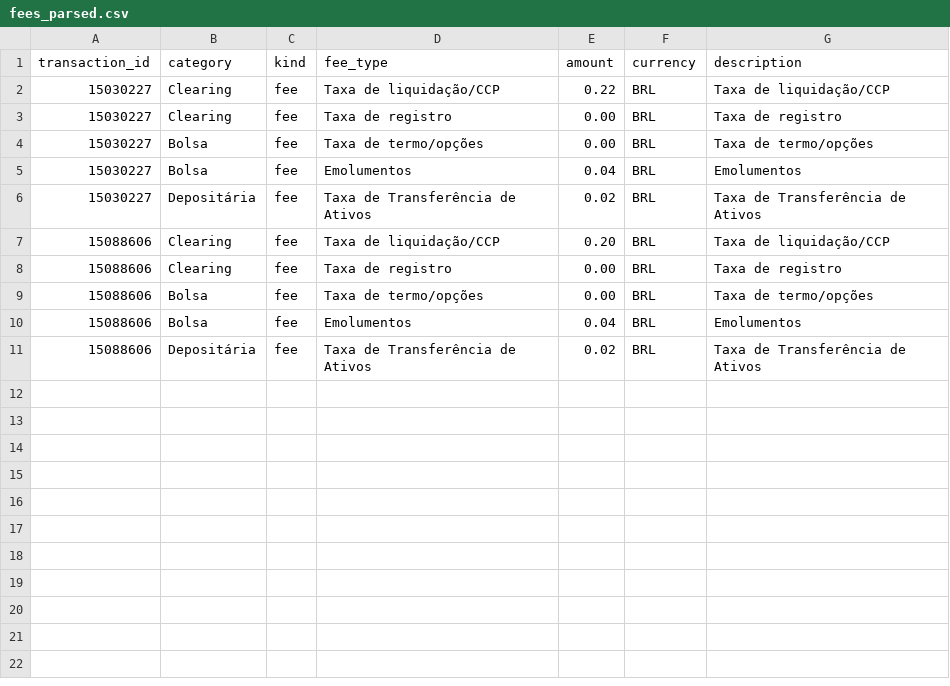
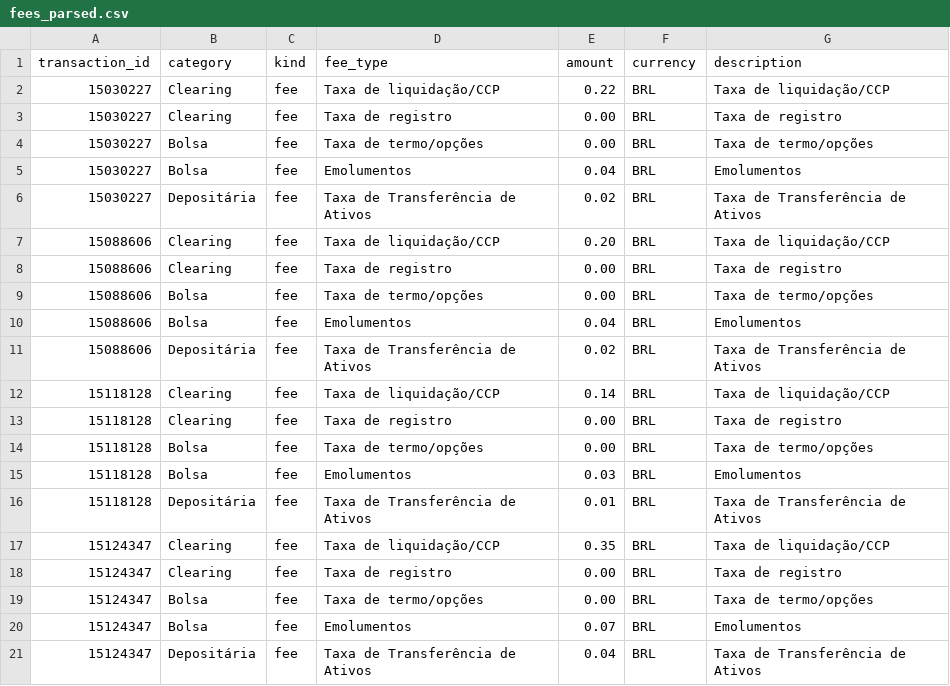
Before and after one commit to gabrielcamposic/PortfolioESG, a CSV file: data/fees_parsed.csv, drawn as a sheet.

```diff
--- a/data/fees_parsed.csv
+++ b/data/fees_parsed.csv
@@ -11 +11,11 @@ transaction_id,category,kind,fee_type,amount,currency,description
 15088606,Depositária,fee,Taxa de Transferência de Ativos,0.02,BRL,Taxa de Transferência de Ativos
+15118128,Clearing,fee,Taxa de liquidação/CCP,0.14,BRL,Taxa de liquidação/CCP
+15118128,Clearing,fee,Taxa de registro,0.00,BRL,Taxa de registro
+15118128,Bolsa,fee,Taxa de termo/opções,0.00,BRL,Taxa de termo/opções
+15118128,Bolsa,fee,Emolumentos,0.03,BRL,Emolumentos
+15118128,Depositária,fee,Taxa de Transferência de Ativos,0.01,BRL,Taxa de Transferência de Ativos
+15124347,Clearing,fee,Taxa de liquidação/CCP,0.35,BRL,Taxa de liquidação/CCP
+15124347,Clearing,fee,Taxa de registro,0.00,BRL,Taxa de registro
+15124347,Bolsa,fee,Taxa de termo/opções,0.00,BRL,Taxa de termo/opções
+15124347,Bolsa,fee,Emolumentos,0.07,BRL,Emolumentos
+15124347,Depositária,fee,Taxa de Transferência de Ativos,0.04,BRL,Taxa de Transferência de Ativos
```
Also changed, not shown: data/ledger.csv, data/transactions_parsed.csv, 22 other files.
